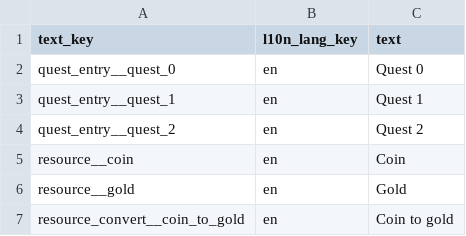
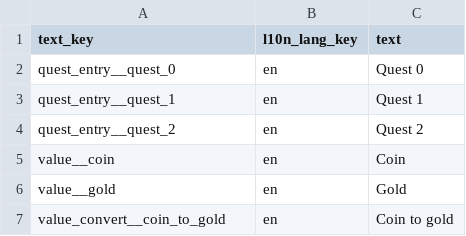
Before and after one commit to luzi82/HikariSystem, a CSV file: HikariServer/csv_in/hikari_l10n.models.HsL10nText.csv, drawn as a sheet.

```diff
--- a/HikariServer/csv_in/hikari_l10n.models.HsL10nText.csv
+++ b/HikariServer/csv_in/hikari_l10n.models.HsL10nText.csv
@@ -4,4 +4,4 @@ quest_entry__quest_1,en,Quest 1
 quest_entry__quest_2,en,Quest 2
-resource__coin,en,Coin
-resource__gold,en,Gold
-resource_convert__coin_to_gold,en,Coin to gold
+value__coin,en,Coin
+value__gold,en,Gold
+value_convert__coin_to_gold,en,Coin to gold
```
Also changed, not shown: 38 other files.
